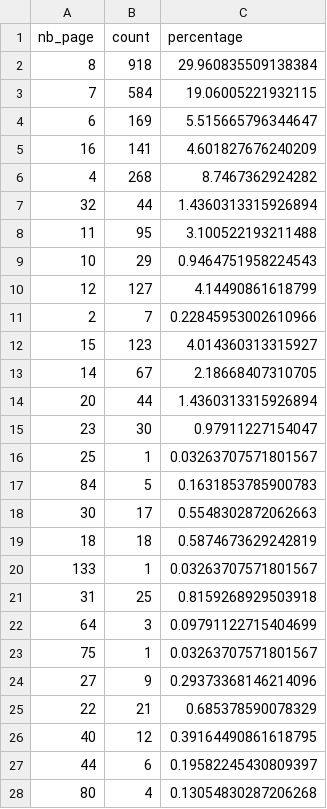
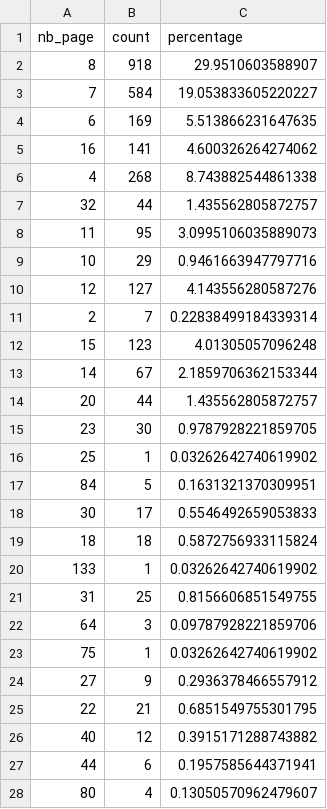
Before and after one commit to Antonomaz/Corpus, a CSV file: output/stats/nb_page_stat.csv, drawn as a sheet; only a part is shown; the diff covers the shown part only.

Commit message:
jsoned the stray antonomaz file. Updated stats. Working on xml normalisation.

```diff
--- a/output/stats/nb_page_stat.csv
+++ b/output/stats/nb_page_stat.csv
@@ -1,28 +1,28 @@
 nb_page,count,percentage
-8,918,29.960835509138384
-7,584,19.06005221932115
-6,169,5.515665796344647
-16,141,4.601827676240209
-4,268,8.7467362924282
-32,44,1.4360313315926894
-11,95,3.100522193211488
-10,29,0.9464751958224543
-12,127,4.14490861618799
-2,7,0.22845953002610966
-15,123,4.014360313315927
-14,67,2.18668407310705
-20,44,1.4360313315926894
-23,30,0.97911227154047
-25,1,0.03263707571801567
-84,5,0.1631853785900783
-30,17,0.5548302872062663
-18,18,0.5874673629242819
-133,1,0.03263707571801567
-31,25,0.8159268929503918
-64,3,0.09791122715404699
-75,1,0.03263707571801567
-27,9,0.29373368146214096
-22,21,0.685378590078329
-40,12,0.39164490861618795
-44,6,0.19582245430809397
-80,4,0.13054830287206268
+8,918,29.9510603588907
+7,584,19.053833605220227
+6,169,5.513866231647635
+16,141,4.600326264274062
+4,268,8.743882544861338
+32,44,1.435562805872757
+11,95,3.0995106035889073
+10,29,0.9461663947797716
+12,127,4.143556280587276
+2,7,0.22838499184339314
+15,123,4.01305057096248
+14,67,2.1859706362153344
+20,44,1.435562805872757
+23,30,0.9787928221859705
+25,1,0.03262642740619902
+84,5,0.1631321370309951
+30,17,0.5546492659053833
+18,18,0.5872756933115824
+133,1,0.03262642740619902
+31,25,0.8156606851549755
+64,3,0.09787928221859706
+75,1,0.03262642740619902
+27,9,0.2936378466557912
+22,21,0.6851549755301795
+40,12,0.3915171288743882
+44,6,0.1957585644371941
+80,4,0.13050570962479607
```
Also changed, not shown: 63 edited cells elsewhere in this file, output/stats/pub_date_stat.csv, output/stats/pub_place_stat.csv, 14 other files.
